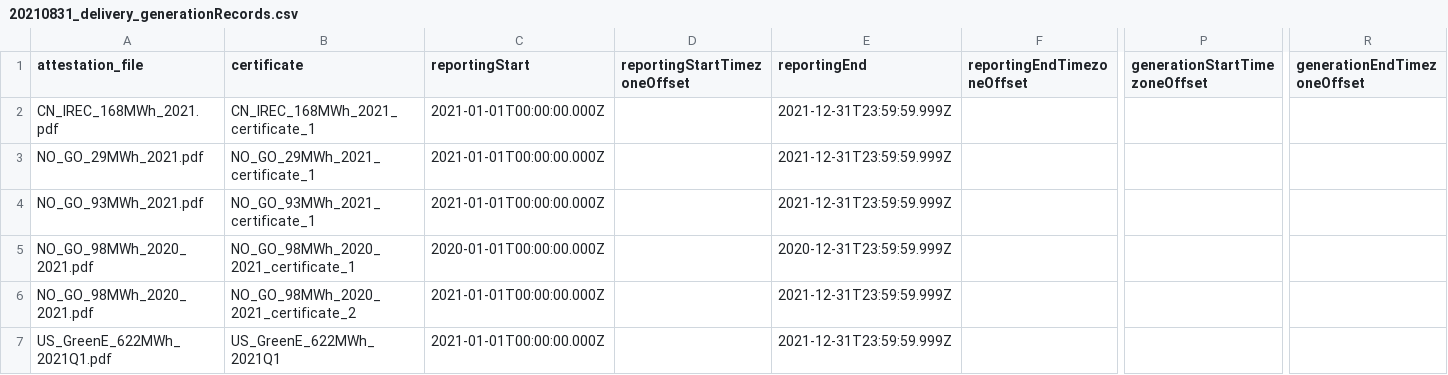
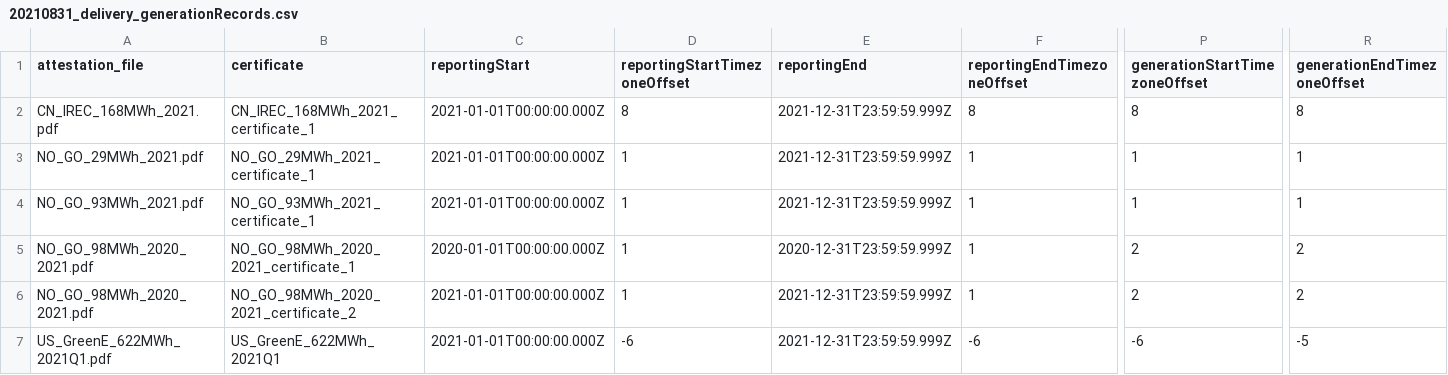
Before and after one commit to protocol/filecoin-renewables-purchases, a CSV file: 20210831_delivery/20210831_delivery_generationRecords.csv, drawn as a sheet; only a part is shown, gaps mark what is left out; the diff names each change by its address in the sheet, - before the commit and + after, or states it on an @@ line.

Commit message:
added time zone info for 20210831_delivery

```diff
--- a/20210831_delivery/20210831_delivery_generationRecords.csv
+++ b/20210831_delivery/20210831_delivery_generationRecords.csv
-D2 (reportingStartTimezoneOffset): (empty)
+D2 (reportingStartTimezoneOffset): 8
-F2 (reportingEndTimezoneOffset): (empty)
+F2 (reportingEndTimezoneOffset): 8
-P2 (generationStartTimezoneOffset): (empty)
+P2 (generationStartTimezoneOffset): 8
-R2 (generationEndTimezoneOffset): (empty)
+R2 (generationEndTimezoneOffset): 8
-D3:D6 (reportingStartTimezoneOffset): (empty)
+D3:D6 (reportingStartTimezoneOffset): 1
-F3:F6 (reportingEndTimezoneOffset): (empty)
+F3:F6 (reportingEndTimezoneOffset): 1
-P3:P4 (generationStartTimezoneOffset): (empty)
+P3:P4 (generationStartTimezoneOffset): 1
-R3:R4 (generationEndTimezoneOffset): (empty)
+R3:R4 (generationEndTimezoneOffset): 1
-P5:P6 (generationStartTimezoneOffset): (empty)
+P5:P6 (generationStartTimezoneOffset): 2
-R5:R6 (generationEndTimezoneOffset): (empty)
+R5:R6 (generationEndTimezoneOffset): 2
-D7 (reportingStartTimezoneOffset): (empty)
+D7 (reportingStartTimezoneOffset): -6
-F7 (reportingEndTimezoneOffset): (empty)
+F7 (reportingEndTimezoneOffset): -6
-P7 (generationStartTimezoneOffset): (empty)
+P7 (generationStartTimezoneOffset): -6
-R7 (generationEndTimezoneOffset): (empty)
+R7 (generationEndTimezoneOffset): -5
```
Also changed, not shown: 2 other files.
